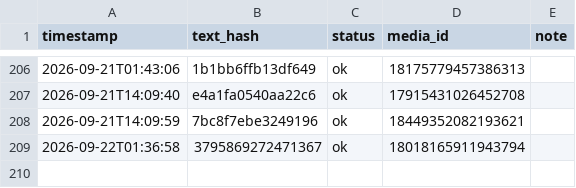
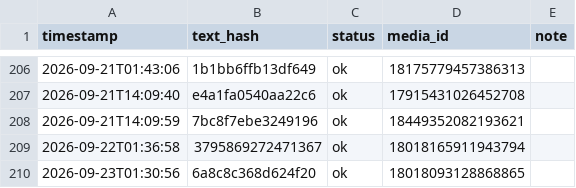
Before and after one commit to taitan118120-dot/liver-acquisition, a CSV file: data/threads_post_log.csv, drawn as a sheet; only a part is shown, gaps mark what is left out; the diff names each change by its address in the sheet, - before the commit and + after, or states it on an @@ line.

```diff
--- a/data/threads_post_log.csv
+++ b/data/threads_post_log.csv
+row 210: 2026-09-23T01:30:56 | 6a8c8c368d624f20 | ok | 18018093128868865
```
Also changed, not shown: 1 other file.
